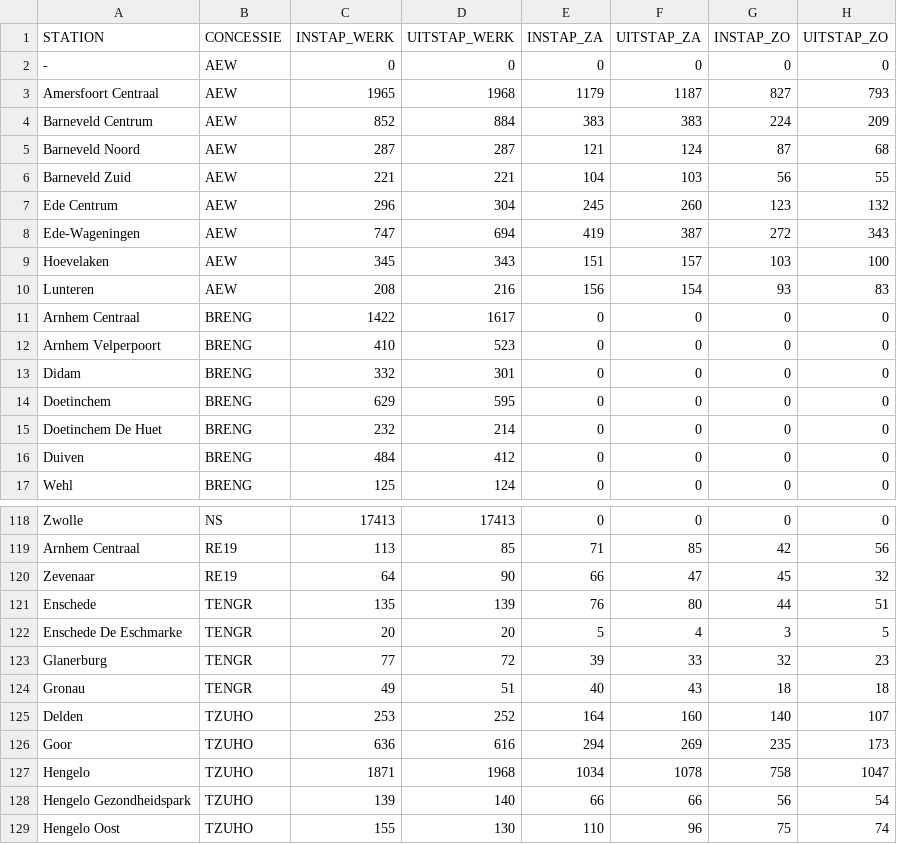
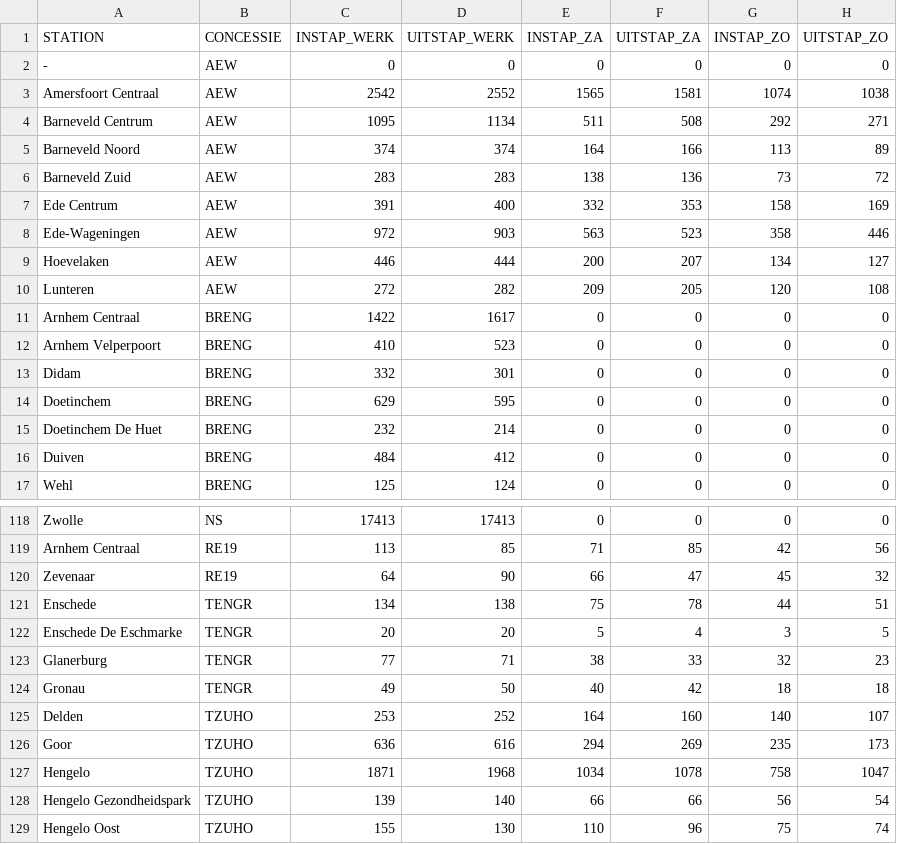
Before and after one commit to flevonald/OV_Oost_reizigers, a CSV file: Reizigers per station per concessie inclusief NS/Reizigers per station (cico) per concessie incl. NS 2023.csv, drawn as a sheet; only a part is shown, gaps mark what is left out.

```diff
--- a/Reizigers per station per concessie inclusief NS/Reizigers per station (cico) per concessie incl. NS 2023.csv
+++ b/Reizigers per station per concessie inclusief NS/Reizigers per station (cico) per concessie incl. NS 2023.csv
@@ -2,10 +2,10 @@ STATION,CONCESSIE,INSTAP_WERK,UITSTAP_WERK,INSTAP_ZA,UITSTAP_ZA,INSTAP_ZO,UITSTA
 -,AEW,0,0,0,0,0,0
-Amersfoort Centraal,AEW,1965,1968,1179,1187,827,793
-Barneveld Centrum,AEW,852,884,383,383,224,209
-Barneveld Noord,AEW,287,287,121,124,87,68
-Barneveld Zuid,AEW,221,221,104,103,56,55
-Ede Centrum,AEW,296,304,245,260,123,132
-Ede-Wageningen,AEW,747,694,419,387,272,343
-Hoevelaken,AEW,345,343,151,157,103,100
-Lunteren,AEW,208,216,156,154,93,83
+Amersfoort Centraal,AEW,2542,2552,1565,1581,1074,1038
+Barneveld Centrum,AEW,1095,1134,511,508,292,271
+Barneveld Noord,AEW,374,374,164,166,113,89
+Barneveld Zuid,AEW,283,283,138,136,73,72
+Ede Centrum,AEW,391,400,332,353,158,169
+Ede-Wageningen,AEW,972,903,563,523,358,446
+Hoevelaken,AEW,446,444,200,207,134,127
+Lunteren,AEW,272,282,209,205,120,108
 Arnhem Centraal,BRENG,1422,1617,0,0,0,0
@@ -120,6 +120,6 @@ Arnhem Centraal,RE19,113,85,71,85,42,56
 Zevenaar,RE19,64,90,66,47,45,32
-Enschede,TENGR,135,139,76,80,44,51
+Enschede,TENGR,134,138,75,78,44,51
 Enschede De Eschmarke,TENGR,20,20,5,4,3,5
-Glanerburg,TENGR,77,72,39,33,32,23
-Gronau,TENGR,49,51,40,43,18,18
+Glanerburg,TENGR,77,71,38,33,32,23
+Gronau,TENGR,49,50,40,42,18,18
 Delden,TZUHO,253,252,164,160,140,107
```
Also changed, not shown: Reizigers per station per concessie/Reizigers per station (cico) per concessie 2023.csv, Reizigers per station/Reizigers per station (cico) 2023.csv, 17 other files.
